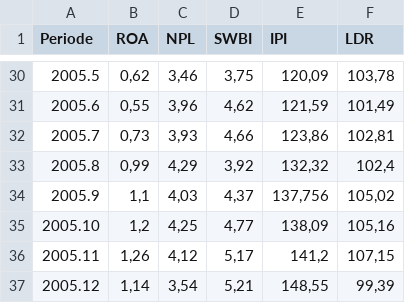
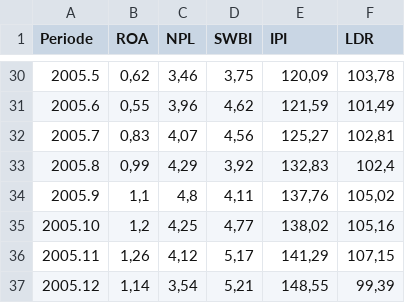
Before and after one commit to davidsyambudi/Latihan-Kuantitatif, a CSV file: 9b_data_perbankan_syariah.csv, drawn as a sheet; only a part is shown, gaps mark what is left out; the diff covers the shown part only.

```diff
--- a/9b_data_perbankan_syariah.csv
+++ b/9b_data_perbankan_syariah.csv
@@ -31,7 +31,7 @@ Periode;ROA;NPL;SWBI;IPI;LDR
 2005.6;0,55;3,96;4,62;121,59;101,49
-2005.7;0,73;3,93;4,66;123,86;102,81
-2005.8;0,99;4,29;3,92;132,32;102,4
-2005.9;1,1;4,03;4,37;137,756;105,02
-2005.10;1,2;4,25;4,77;138,09;105,16
-2005.11;1,26;4,12;5,17;141,2;107,15
+2005.7;0,83;4,07;4,56;125,27;102,81
+2005.8;0,99;4,29;3,92;132,83;102,4
+2005.9;1,1;4,8;4,11;137,76;105,02
+2005.10;1,2;4,25;4,77;138,02;105,16
+2005.11;1,26;4,12;5,17;141,29;107,15
 2005.12;1,14;3,54;5,21;148,55;99,39
```
Also changed, not shown: 30 edited cells elsewhere in this file, 1 other file.
